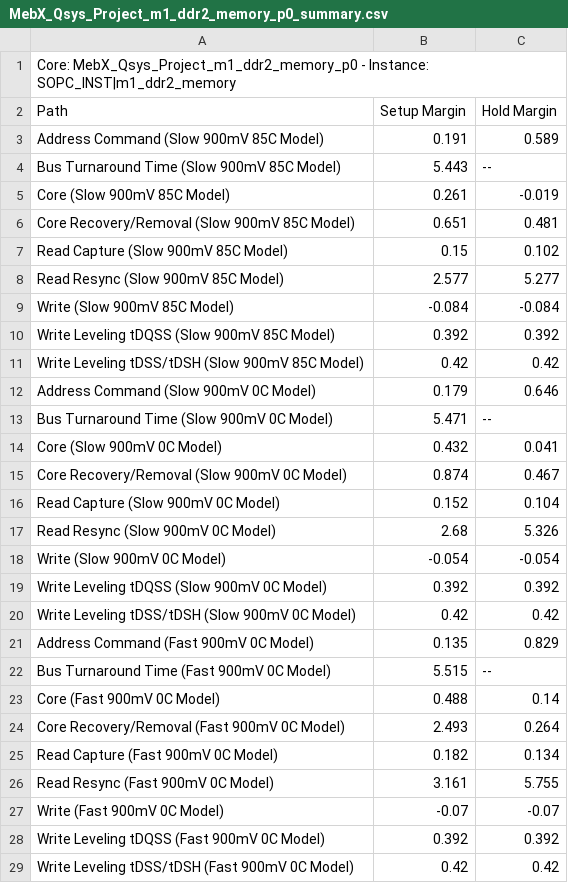
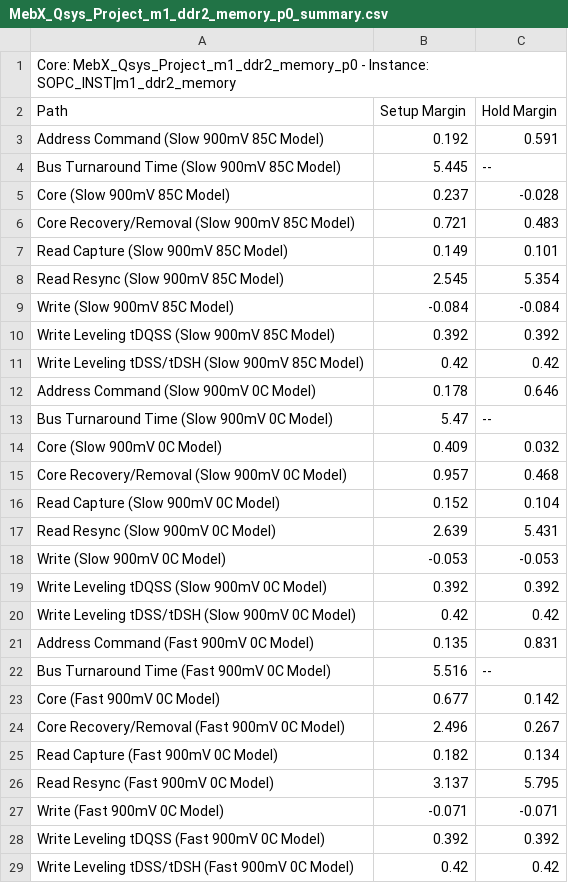
Before and after one commit to NSEE/SimuCam_Development_NFEE, a CSV file: G3U_HW_V02_2GB/Quartus_Project/MebX_Qsys_Project_m1_ddr2_memory_p0_summary.csv, drawn as a sheet.

Commit message:
Synthetized hw L3.0.2b and sw L3.0.2b.0.0 with ddr2 memory timing modifications

```diff
--- a/G3U_HW_V02_2GB/Quartus_Project/MebX_Qsys_Project_m1_ddr2_memory_p0_summary.csv
+++ b/G3U_HW_V02_2GB/Quartus_Project/MebX_Qsys_Project_m1_ddr2_memory_p0_summary.csv
@@ -2,8 +2,8 @@ Core: MebX_Qsys_Project_m1_ddr2_memory_p0 - Instance: SOPC_INST|m1_ddr2_memory
 Path, Setup Margin, Hold Margin
-"Address Command (Slow 900mV 85C Model)",0.191,0.589
-"Bus Turnaround Time (Slow 900mV 85C Model)",5.443,--
-"Core (Slow 900mV 85C Model)",0.261,-0.019
-"Core Recovery/Removal (Slow 900mV 85C Model)",0.651,0.481
-"Read Capture (Slow 900mV 85C Model)",0.15,0.102
-"Read Resync (Slow 900mV 85C Model)",2.577,5.277
+"Address Command (Slow 900mV 85C Model)",0.192,0.591
+"Bus Turnaround Time (Slow 900mV 85C Model)",5.445,--
+"Core (Slow 900mV 85C Model)",0.237,-0.028
+"Core Recovery/Removal (Slow 900mV 85C Model)",0.721,0.483
+"Read Capture (Slow 900mV 85C Model)",0.149,0.101
+"Read Resync (Slow 900mV 85C Model)",2.545,5.354
 "Write (Slow 900mV 85C Model)",-0.084,-0.084
@@ -11,18 +11,18 @@ Path, Setup Margin, Hold Margin
 "Write Leveling tDSS/tDSH (Slow 900mV 85C Model)",0.42,0.42
-"Address Command (Slow 900mV 0C Model)",0.179,0.646
-"Bus Turnaround Time (Slow 900mV 0C Model)",5.471,--
-"Core (Slow 900mV 0C Model)",0.432,0.041
-"Core Recovery/Removal (Slow 900mV 0C Model)",0.874,0.467
+"Address Command (Slow 900mV 0C Model)",0.178,0.646
+"Bus Turnaround Time (Slow 900mV 0C Model)",5.47,--
+"Core (Slow 900mV 0C Model)",0.409,0.032
+"Core Recovery/Removal (Slow 900mV 0C Model)",0.957,0.468
 "Read Capture (Slow 900mV 0C Model)",0.152,0.104
-"Read Resync (Slow 900mV 0C Model)",2.68,5.326
-"Write (Slow 900mV 0C Model)",-0.054,-0.054
+"Read Resync (Slow 900mV 0C Model)",2.639,5.431
+"Write (Slow 900mV 0C Model)",-0.053,-0.053
 "Write Leveling tDQSS (Slow 900mV 0C Model)",0.392,0.392
 "Write Leveling tDSS/tDSH (Slow 900mV 0C Model)",0.42,0.42
-"Address Command (Fast 900mV 0C Model)",0.135,0.829
-"Bus Turnaround Time (Fast 900mV 0C Model)",5.515,--
-"Core (Fast 900mV 0C Model)",0.488,0.14
-"Core Recovery/Removal (Fast 900mV 0C Model)",2.493,0.264
+"Address Command (Fast 900mV 0C Model)",0.135,0.831
+"Bus Turnaround Time (Fast 900mV 0C Model)",5.516,--
+"Core (Fast 900mV 0C Model)",0.677,0.142
+"Core Recovery/Removal (Fast 900mV 0C Model)",2.496,0.267
 "Read Capture (Fast 900mV 0C Model)",0.182,0.134
-"Read Resync (Fast 900mV 0C Model)",3.161,5.755
-"Write (Fast 900mV 0C Model)",-0.07,-0.07
+"Read Resync (Fast 900mV 0C Model)",3.137,5.795
+"Write (Fast 900mV 0C Model)",-0.071,-0.071
 "Write Leveling tDQSS (Fast 900mV 0C Model)",0.392,0.392
```
Also changed, not shown: G3U_HW_V02_2GB/Quartus_Project/MebX_Qsys_Project_m2_ddr2_memory_p0_summary.csv, 56 other files.
